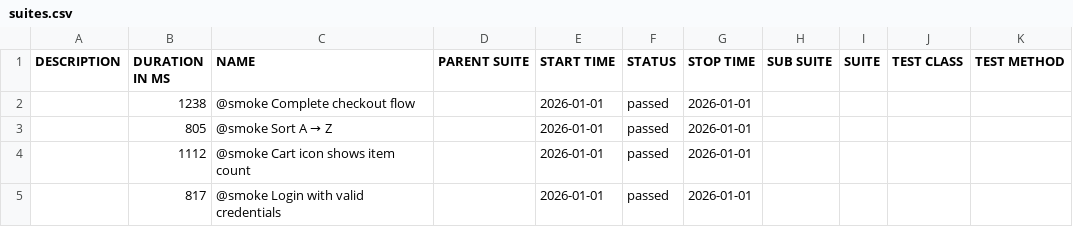
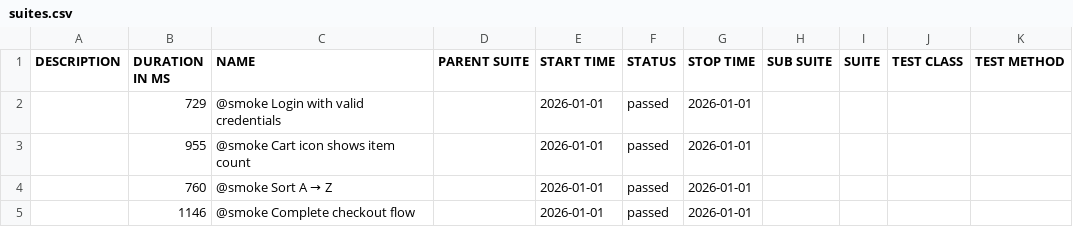
Before and after one commit to kirstyaameredith/playwright-saucedemo-tests, a CSV file: smoke/data/suites.csv, drawn as a sheet.

```diff
--- a/smoke/data/suites.csv
+++ b/smoke/data/suites.csv
@@ -1,5 +1,5 @@
 "DESCRIPTION","DURATION IN MS","NAME","PARENT SUITE","START TIME","STATUS","STOP TIME","SUB SUITE","SUITE","TEST CLASS","TEST METHOD"
-"","1238","@smoke Complete checkout flow","","2026-01-01","passed","2026-01-01","","","",""
-"","805","@smoke Sort A → Z","","2026-01-01","passed","2026-01-01","","","",""
-"","1112","@smoke Cart icon shows item count","","2026-01-01","passed","2026-01-01","","","",""
-"","817","@smoke Login with valid credentials","","2026-01-01","passed","2026-01-01","","","",""
+"","729","@smoke Login with valid credentials","","2026-01-01","passed","2026-01-01","","","",""
+"","955","@smoke Cart icon shows item count","","2026-01-01","passed","2026-01-01","","","",""
+"","760","@smoke Sort A → Z","","2026-01-01","passed","2026-01-01","","","",""
+"","1146","@smoke Complete checkout flow","","2026-01-01","passed","2026-01-01","","","",""
```
Also changed, not shown: regression/data/suites.csv, 52 other files.
